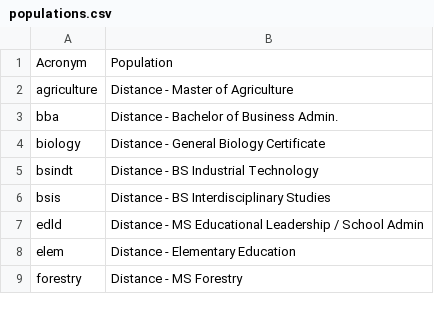
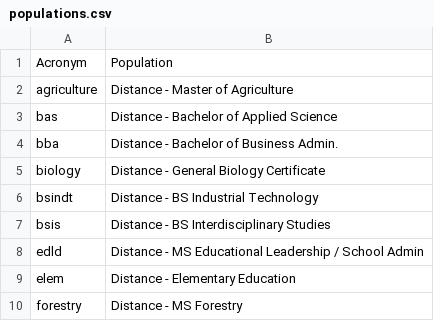
Before and after one commit to oretoise/slate, a CSV file: scripts/populations.csv, drawn as a sheet; only a part is shown.

Commit message:
Add BAS to populations.csv

```diff
--- a/scripts/populations.csv
+++ b/scripts/populations.csv
@@ -2,2 +2,3 @@
 agriculture,Distance - Master of Agriculture
+bas,Distance - Bachelor of Applied Science
 bba,Distance - Bachelor of Business Admin.
```
